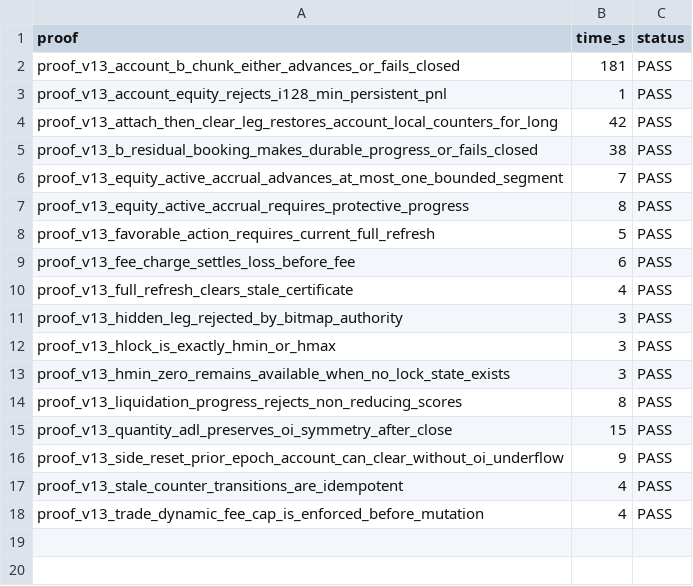
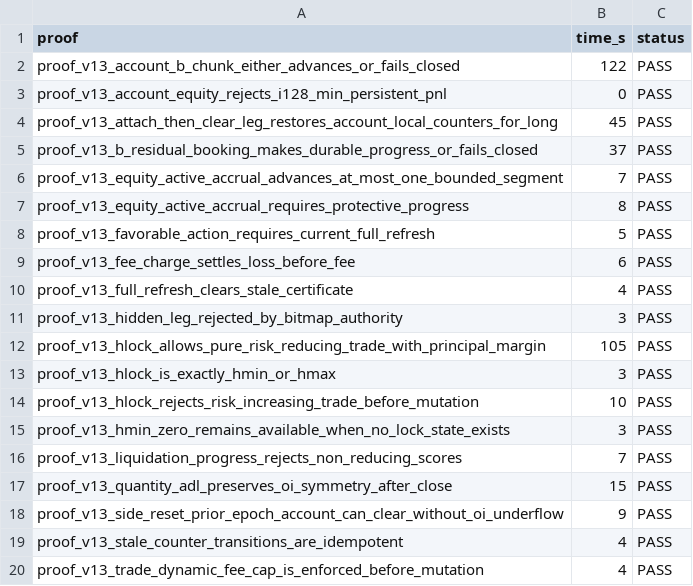
Before and after one commit to LGopus/percolator, a TSV file: kani_audit_full.tsv, drawn as a sheet.

```diff
--- a/kani_audit_full.tsv
+++ b/kani_audit_full.tsv
@@ -1,6 +1,6 @@
 proof	time_s	status
-proof_v13_account_b_chunk_either_advances_or_fails_closed	181	PASS
-proof_v13_account_equity_rejects_i128_min_persistent_pnl	1	PASS
-proof_v13_attach_then_clear_leg_restores_account_local_counters_for_long	42	PASS
-proof_v13_b_residual_booking_makes_durable_progress_or_fails_closed	38	PASS
+proof_v13_account_b_chunk_either_advances_or_fails_closed	122	PASS
+proof_v13_account_equity_rejects_i128_min_persistent_pnl	0	PASS
+proof_v13_attach_then_clear_leg_restores_account_local_counters_for_long	45	PASS
+proof_v13_b_residual_booking_makes_durable_progress_or_fails_closed	37	PASS
 proof_v13_equity_active_accrual_advances_at_most_one_bounded_segment	7	PASS
@@ -11,5 +11,7 @@ proof_v13_full_refresh_clears_stale_certificate	4	PASS
 proof_v13_hidden_leg_rejected_by_bitmap_authority	3	PASS
+proof_v13_hlock_allows_pure_risk_reducing_trade_with_principal_margin	105	PASS
 proof_v13_hlock_is_exactly_hmin_or_hmax	3	PASS
+proof_v13_hlock_rejects_risk_increasing_trade_before_mutation	10	PASS
 proof_v13_hmin_zero_remains_available_when_no_lock_state_exists	3	PASS
-proof_v13_liquidation_progress_rejects_non_reducing_scores	8	PASS
+proof_v13_liquidation_progress_rejects_non_reducing_scores	7	PASS
 proof_v13_quantity_adl_preserves_oi_symmetry_after_close	15	PASS
```
Also changed, not shown: kani_audit_final.tsv, 6 other files.
